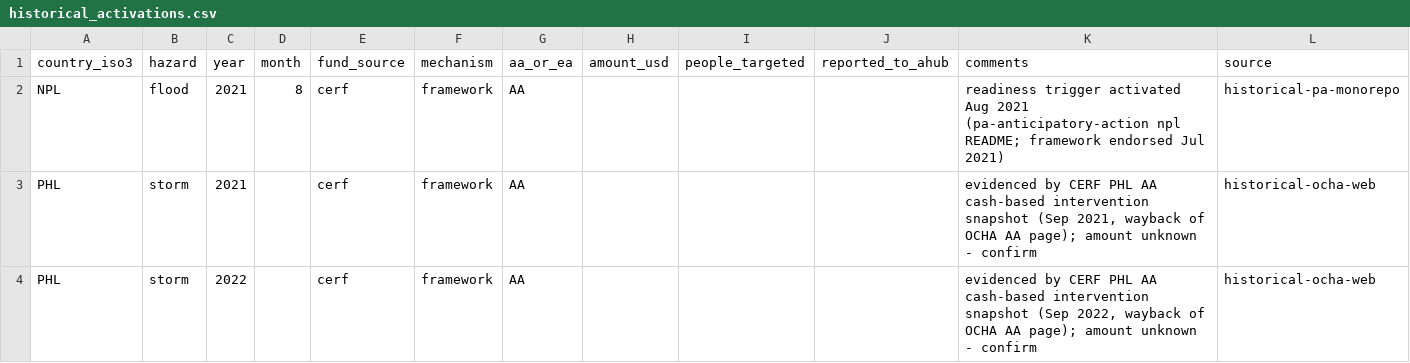
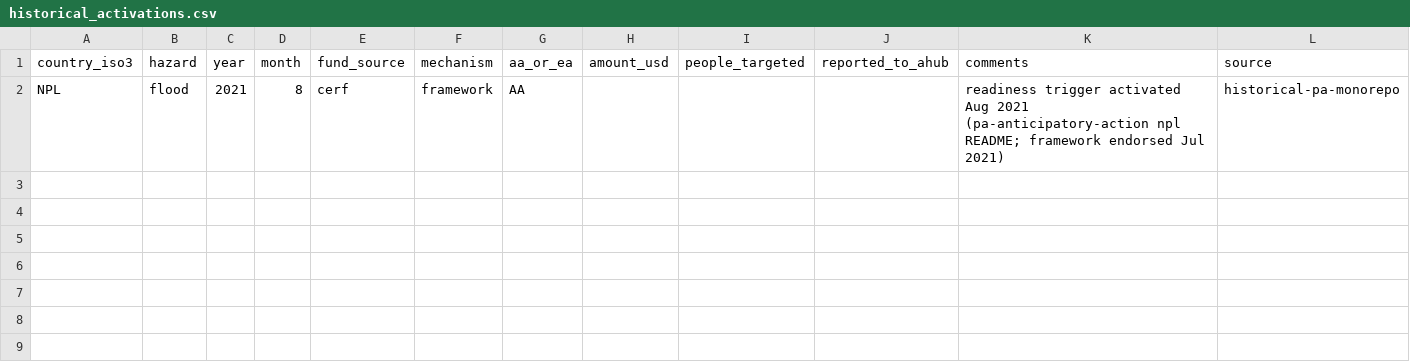
Before and after one commit to OCHA-DAP/ds-aa-tracking, a CSV file: reference/historical_activations.csv, drawn as a sheet.

Commit message:
Remove the two sweep-inferred PHL activations (2021/2022)
The CERF mirror disproves them: 2021's only PHL allocation is the Typhoon
Rai rapid response (not AA) and 2022 has no PHL allocation at all — the
archived 'cash-based intervention snapshot' documents were programming
material, not activation evidence.

```diff
--- a/reference/historical_activations.csv
+++ b/reference/historical_activations.csv
@@ -2,3 +2 @@ country_iso3,hazard,year,month,fund_source,mechanism,aa_or_ea,amount_usd,people_
 NPL,flood,2021,8,cerf,framework,AA,,,,readiness trigger activated Aug 2021 (pa-anticipatory-action npl README; framework endorsed Jul 2021),historical-pa-monorepo
-PHL,storm,2021,,cerf,framework,AA,,,,"evidenced by CERF PHL AA cash-based intervention snapshot (Sep 2021, wayback of OCHA AA page); amount unknown - confirm",historical-ocha-web
-PHL,storm,2022,,cerf,framework,AA,,,,"evidenced by CERF PHL AA cash-based intervention snapshot (Sep 2022, wayback of OCHA AA page); amount unknown - confirm",historical-ocha-web
```
